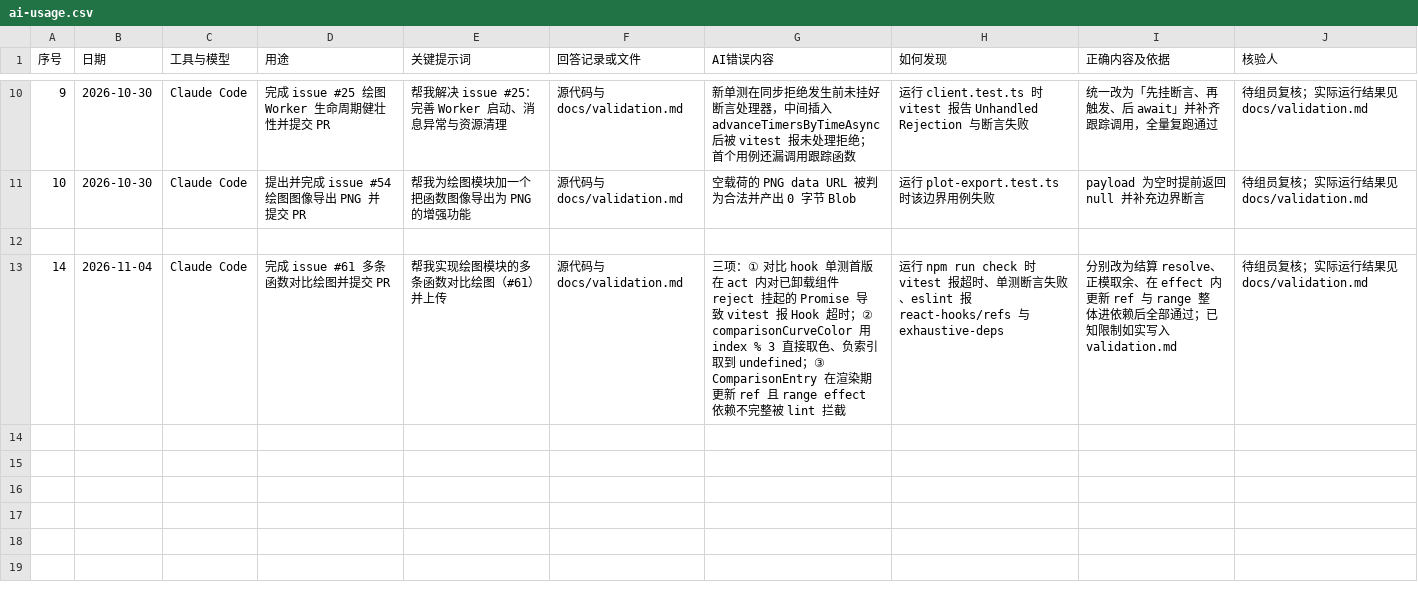
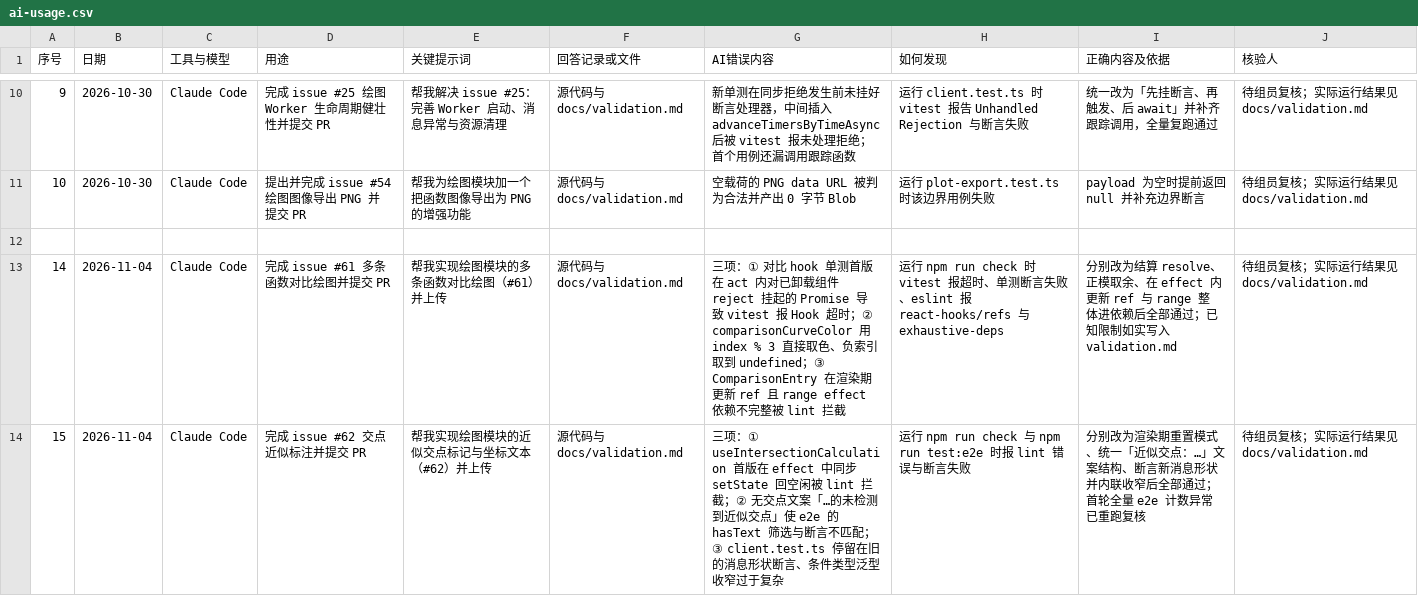
Before and after one commit to Lingfengalg/math-analysis-workbench, a CSV file: docs/templates/ai-usage.csv, drawn as a sheet; only a part is shown, gaps mark what is left out; the diff names each change by its address in the sheet, - before the commit and + after, or states it on an @@ line.

```diff
--- a/docs/templates/ai-usage.csv
+++ b/docs/templates/ai-usage.csv
+row 14: 15 | 2026-11-04 | Claude Code | 完成 issue #62 交点近似标注并提交 PR | 帮我实现绘图模块的近似交点标记与坐标文本（#62）并上传 | 源代码与docs/validation.md | 三项：① useIntersectionCalculation 首版在 effect 中同步 setState 回空闲被 lint 拦截；② 无交点文案「…的未检测到近似交点」使 e2e 的 hasText 筛选与断言不匹配；③ client.test.ts 停留在旧的消息形状断言、条件类型泛型收窄过于复杂 | 运行 npm run check 与 npm run test:e2e 时报 lint 错误与断言失败 | 分别改为渲染期重置模式、统一「近似交点：…」文案结构、断言新消息形状并内联收窄后全部通过；首轮全量 e2e 计数异常已重跑复核 | 待组员复核；实际运行结果见docs/validation.md
```
Also changed, not shown: 15 other files.
